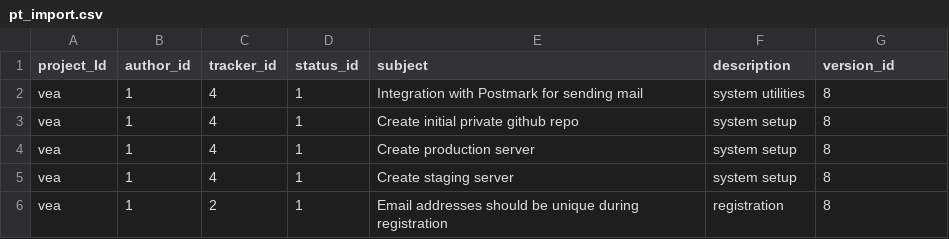
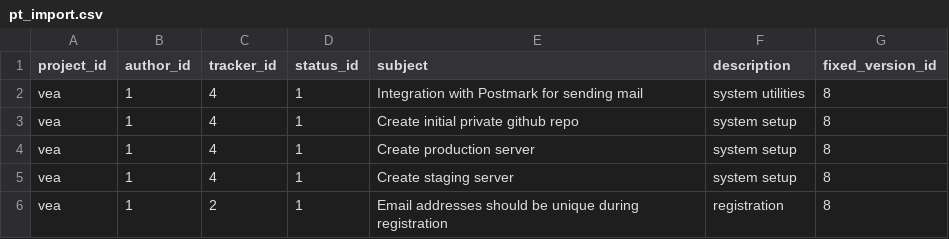
Before and after one commit to akaHeimdall/ve-redmine, a CSV file: tmp/pt_import.csv, drawn as a sheet; only a part is shown.

Commit message:
Updated import file

```diff
--- a/tmp/pt_import.csv
+++ b/tmp/pt_import.csv
@@ -1,2 +1,2 @@
-project_Id,author_id,tracker_id,status_id,subject,description,version_id
+project_id,author_id,tracker_id,status_id,subject,description,fixed_version_id
 vea,1,4,1,Integration with Postmark for sending mail ,system utilities,8
```
